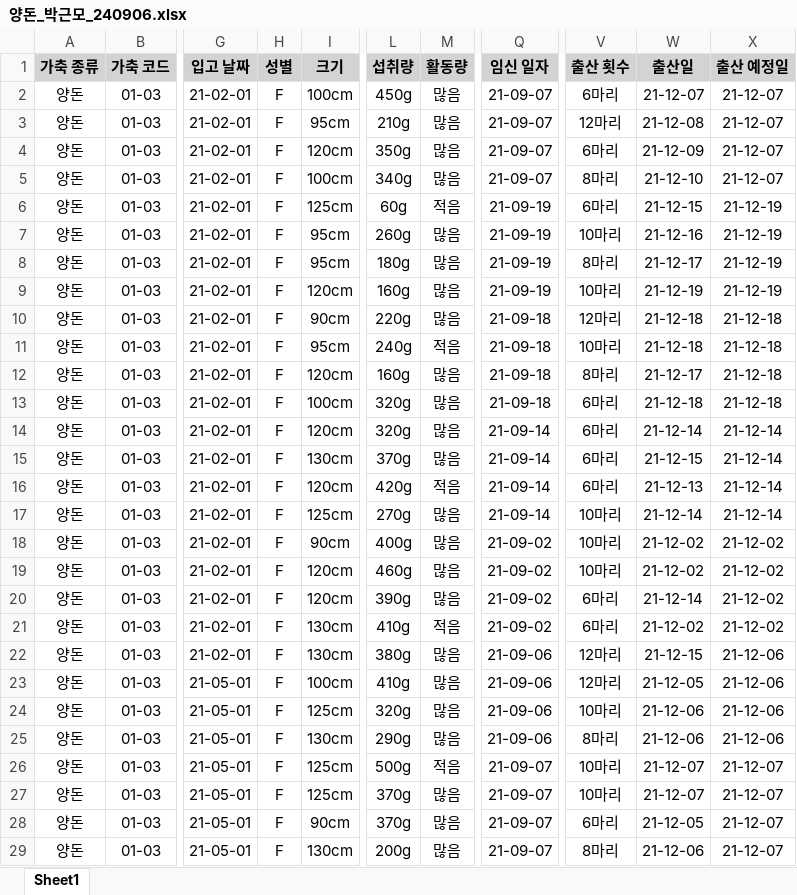
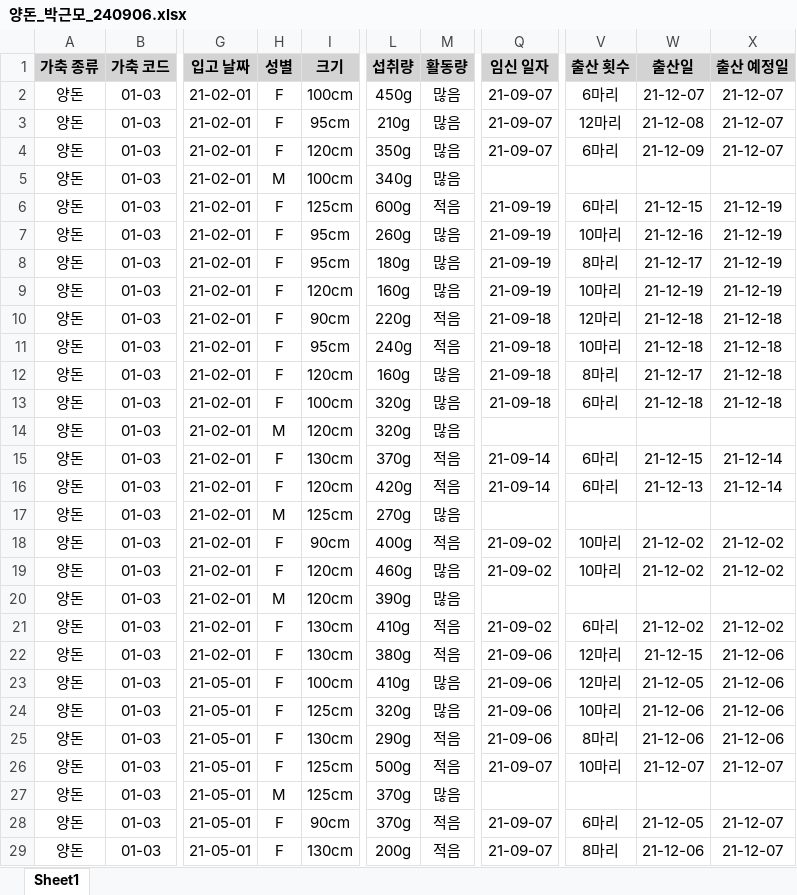
Before and after one commit to ParkGMo/D.W.-class-file, an Excel workbook: Final_Project_GM/Pig/양돈_박근모_240906.xlsx, sheet Sheet1, drawn as a sheet; only a part is shown, gaps mark what is left out; values as stored, in another font and other column widths than the file's, no borders; the diff covers the shown part only; the diff names each change by its address in the sheet, - before the commit and + after, or states it on an @@ line.

```diff
--- a/Final_Project_GM/Pig/양돈_박근모_240906.xlsx (sheet Sheet1)
+++ b/Final_Project_GM/Pig/양돈_박근모_240906.xlsx (sheet Sheet1)
-H5 (성별): F
+H5 (성별): M
-Q5 (임신 일자): 21-09-07
+Q5 (임신 일자): (empty)
-V5 (출산 횟수): 8마리
+V5 (출산 횟수): (empty)
-W5 (출산일): 21-12-10
+W5 (출산일): (empty)
-X5 (출산 예정일): 21-12-07
+X5 (출산 예정일): (empty)
-L6 (섭취량): 60g
+L6 (섭취량): 600g
-M10 (활동량): 많음
+M10 (활동량): 적음
-H14 (성별): F
+H14 (성별): M
-Q14 (임신 일자): 21-09-14
+Q14 (임신 일자): (empty)
-V14 (출산 횟수): 6마리
+V14 (출산 횟수): (empty)
-W14 (출산일): 21-12-14
+W14 (출산일): (empty)
-X14 (출산 예정일): 21-12-14
+X14 (출산 예정일): (empty)
-M15 (활동량): 많음
+M15 (활동량): 적음
-H17 (성별): F
+H17 (성별): M
-Q17 (임신 일자): 21-09-14
+Q17 (임신 일자): (empty)
-V17 (출산 횟수): 10마리
+V17 (출산 횟수): (empty)
-W17 (출산일): 21-12-14
+W17 (출산일): (empty)
-X17 (출산 예정일): 21-12-14
+X17 (출산 예정일): (empty)
-M18 (활동량): 많음
+M18 (활동량): 적음
-H20 (성별): F
+H20 (성별): M
-Q20 (임신 일자): 21-09-02
+Q20 (임신 일자): (empty)
-V20 (출산 횟수): 6마리
+V20 (출산 횟수): (empty)
-W20 (출산일): 21-12-14
+W20 (출산일): (empty)
-X20 (출산 예정일): 21-12-02
+X20 (출산 예정일): (empty)
-M22 (활동량): 많음
+M22 (활동량): 적음
-M25 (활동량): 많음
+M25 (활동량): 적음
-H27 (성별): F
+H27 (성별): M
-Q27 (임신 일자): 21-09-07
+Q27 (임신 일자): (empty)
-V27 (출산 횟수): 10마리
+V27 (출산 횟수): (empty)
-W27 (출산일): 21-12-07
+W27 (출산일): (empty)
-X27 (출산 예정일): 21-12-07
+X27 (출산 예정일): (empty)
-M28:M29 (활동량): 많음
+M28:M29 (활동량): 적음
```
Also changed, not shown: 43 edited cells elsewhere in this sheet, 1 other file.
